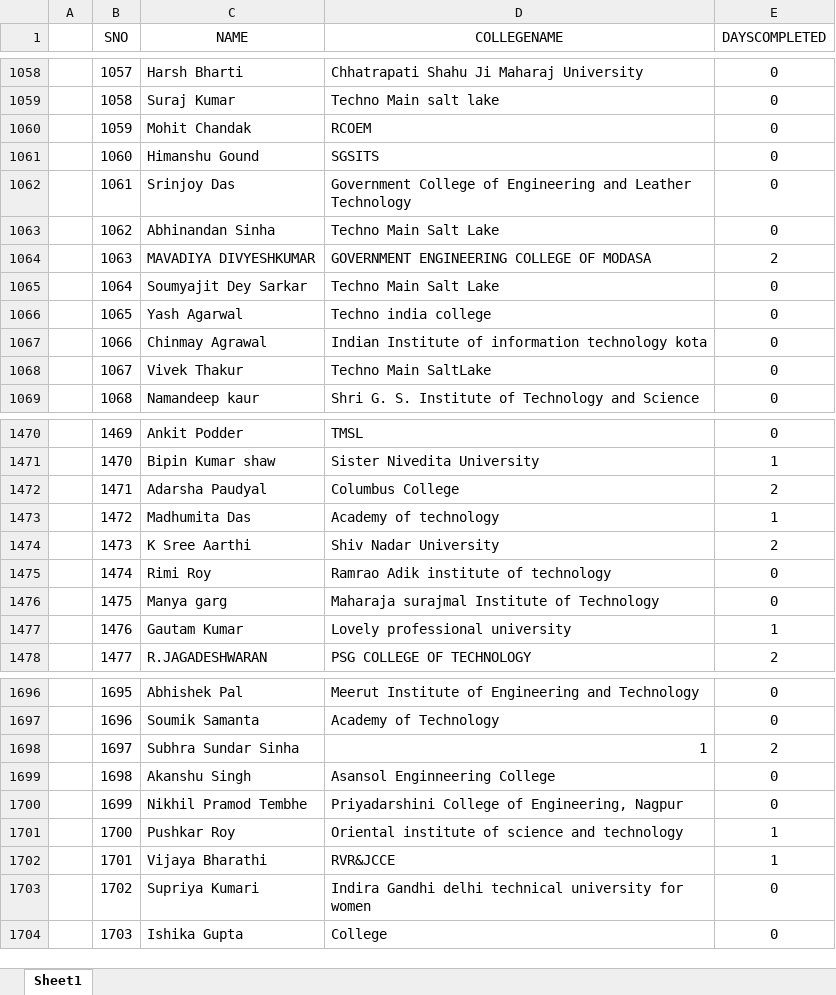
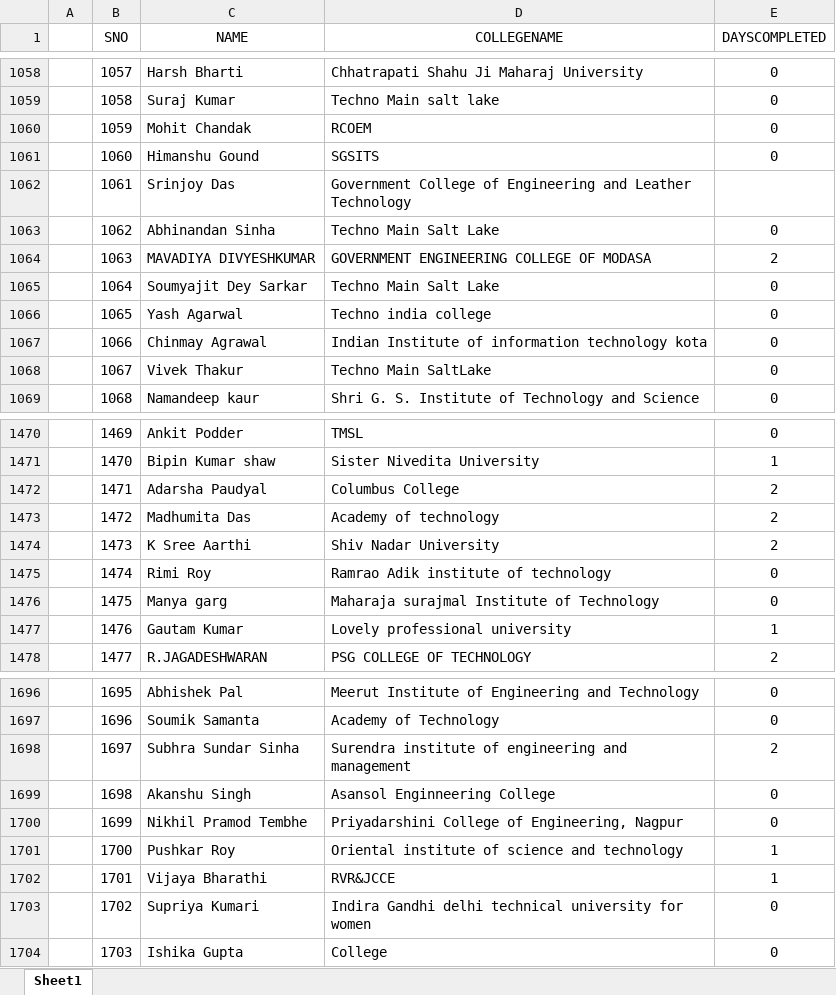
Before and after one commit to SauravMukherjee44/100-Days-of-Code-CodeIN-Progress-Report, an Excel workbook: data.xlsx, sheet Sheet1, drawn as a sheet; only a part is shown, gaps mark what is left out; values as stored, in another font and other column widths than the file's, no borders; charts and pictures not drawn; the diff names each change by its address in the sheet, - before the commit and + after, or states it on an @@ line.

Commit message:
Update data.xlsx

```diff
--- a/data.xlsx (sheet Sheet1)
+++ b/data.xlsx (sheet Sheet1)
-E1062 (DAYSCOMPLETED): 0
+E1062 (DAYSCOMPLETED): (empty)
-E1473 (DAYSCOMPLETED): 1
+E1473 (DAYSCOMPLETED): 2
-D1698 (COLLEGENAME): 1
+D1698 (COLLEGENAME): Surendra institute of engineering and management
```
